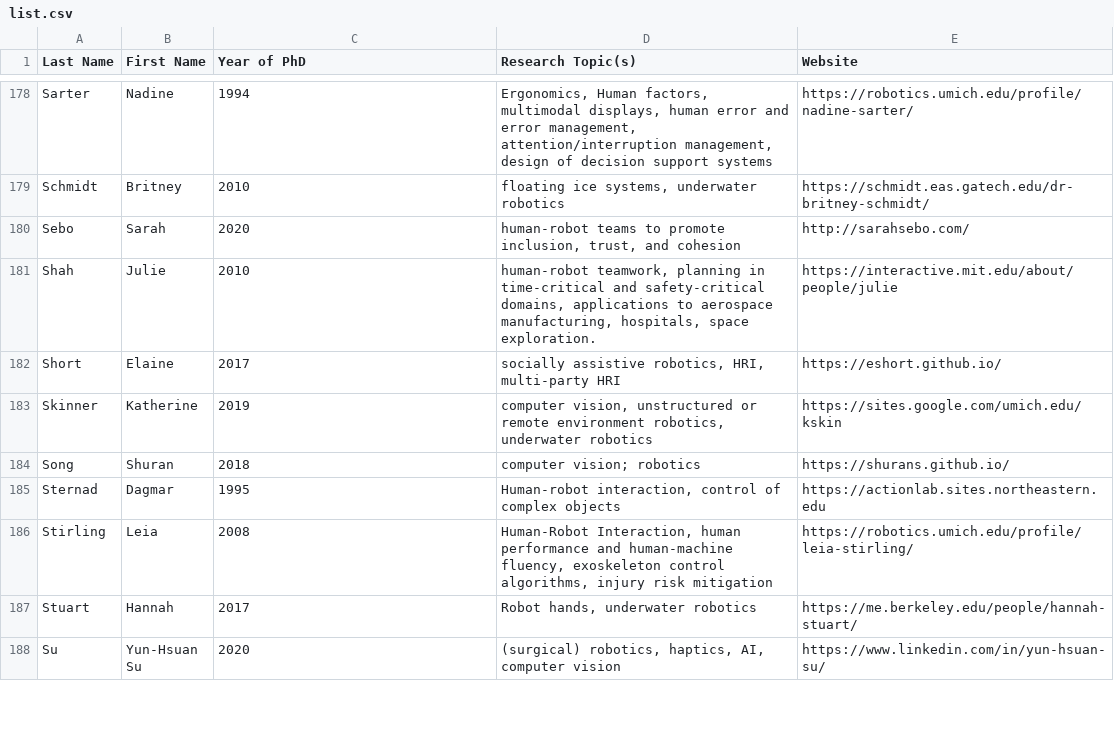
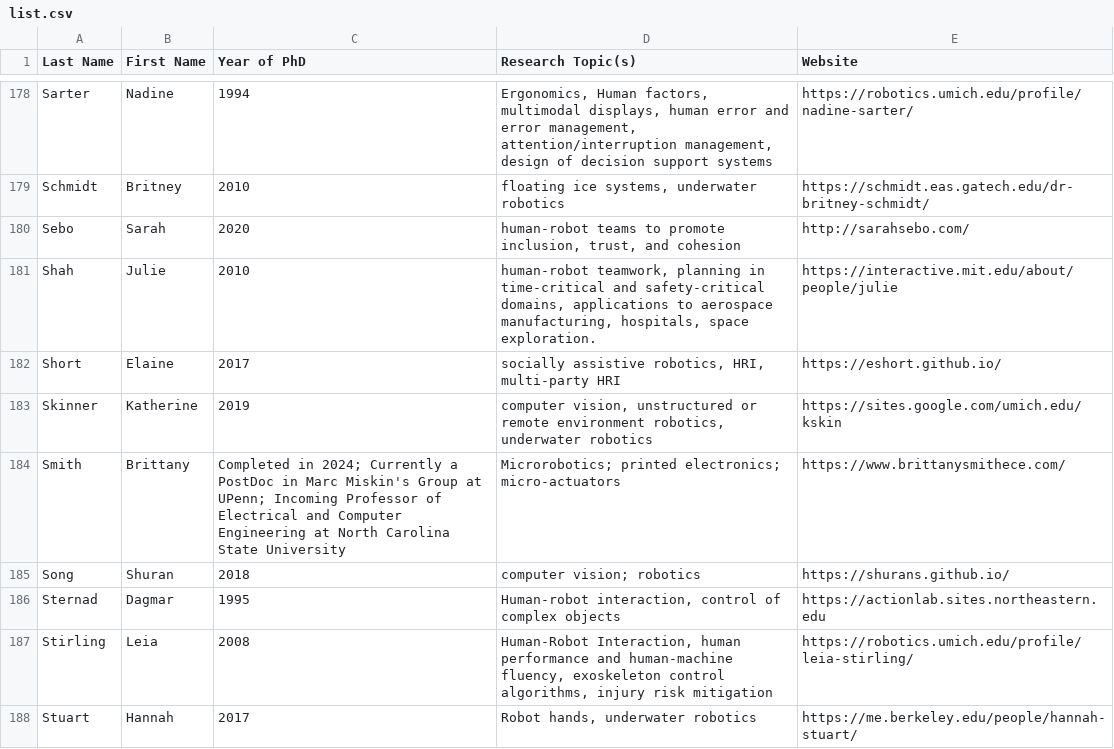
Before and after one commit to us-women-in-robotics-research/us-women-in-robotics-research.github.io, a CSV file: list.csv, drawn as a sheet; only a part is shown, gaps mark what is left out; the shorter side is filled out with more unchanged rows; the diff names each change by its address in the sheet, - before the commit and + after, or states it on an @@ line.

Commit message:
Added Brittany Smith

```diff
--- a/list.csv
+++ b/list.csv
+row 184: Smith | Brittany | Completed in 2024; Currently a PostDoc in Marc Miskin's Group at UPenn; Incoming Professor of Electrical and Computer Engineering at North Carolina State University | Microrobotics; printed electronics; micro-actuators | https://www.brittanysmithece.com/
```
